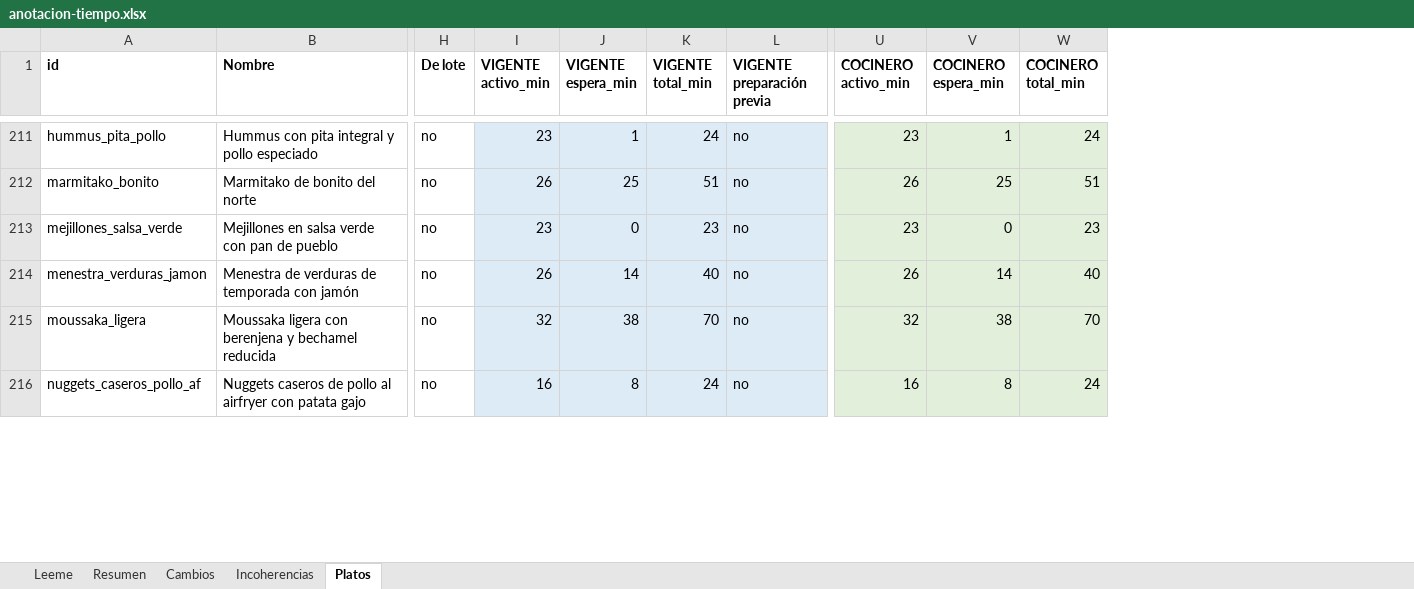
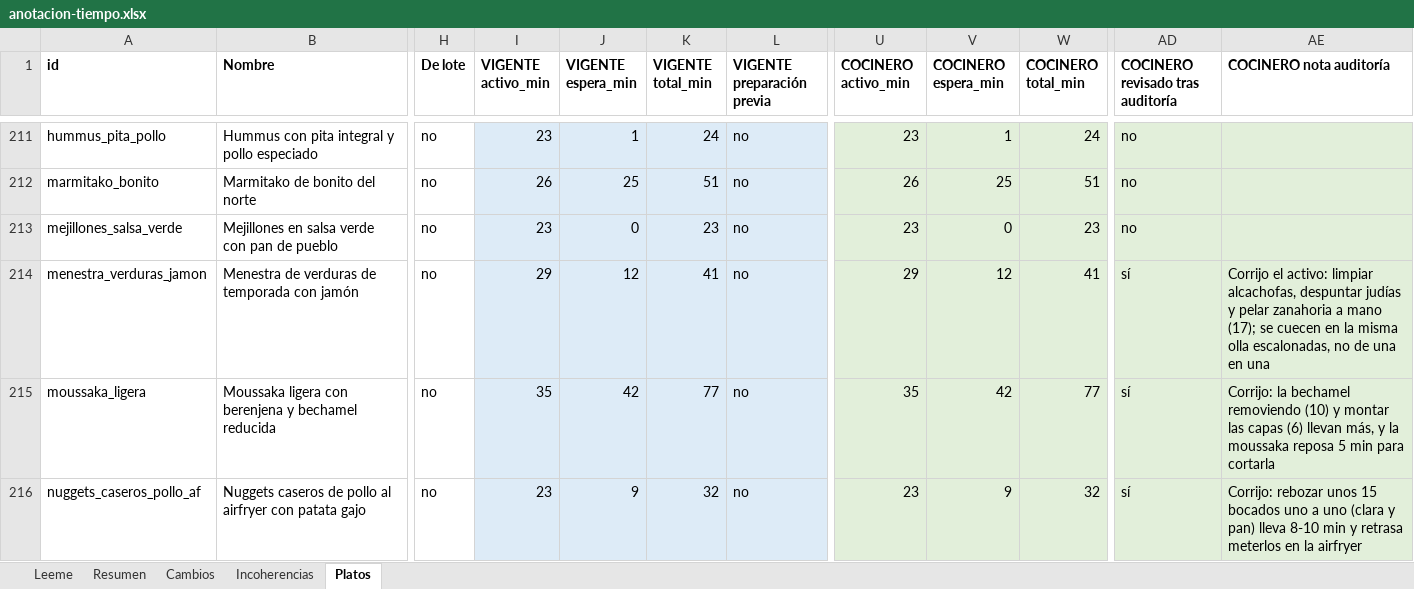
Before and after one commit to javivalmich/Nutiplan, an Excel workbook: scripts/banco/medicion/tiempo-dificultad/anotacion-tiempo.xlsx, sheet Platos, drawn as a sheet; only a part is shown, gaps mark what is left out; values as stored, in another font and other column widths than the file's, no borders; the diff covers the shown part only; the diff names each change by its address in the sheet, - before the commit and + after, or states it on an @@ line.

```diff
--- a/scripts/banco/medicion/tiempo-dificultad/anotacion-tiempo.xlsx (sheet Platos)
+++ b/scripts/banco/medicion/tiempo-dificultad/anotacion-tiempo.xlsx (sheet Platos)
+column AD (COCINERO revisado tras auditoría), rows 211-216: no | no | no | sí | sí | sí
+column AE (COCINERO nota auditoría), rows 214-216: Corrijo el activo: limpiar alcachofas, despuntar judías y pelar zanahoria a mano (17); se cuecen en la misma olla escalonadas, no de una en una | Corrijo: la bechamel removiendo (10) y montar las capas (6) llevan más, y la moussaka reposa 5 min para cortarla | Corrijo: rebozar unos 15 bocados uno a uno (clara y pan) lleva 8-10 min y retrasa meterlos en la airfryer
-I214 (VIGENTE activo_min): 26
+I214 (VIGENTE activo_min): 29
-J214 (VIGENTE espera_min): 14
+J214 (VIGENTE espera_min): 12
-K214 (VIGENTE total_min): 40
+K214 (VIGENTE total_min): 41
-U214 (COCINERO activo_min): 26
+U214 (COCINERO activo_min): 29
-V214 (COCINERO espera_min): 14
+V214 (COCINERO espera_min): 12
-W214 (COCINERO total_min): 40
+W214 (COCINERO total_min): 41
-I215 (VIGENTE activo_min): 32
+I215 (VIGENTE activo_min): 35
-J215 (VIGENTE espera_min): 38
+J215 (VIGENTE espera_min): 42
-K215 (VIGENTE total_min): 70
+K215 (VIGENTE total_min): 77
-U215 (COCINERO activo_min): 32
+U215 (COCINERO activo_min): 35
-V215 (COCINERO espera_min): 38
+V215 (COCINERO espera_min): 42
-W215 (COCINERO total_min): 70
+W215 (COCINERO total_min): 77
-I216 (VIGENTE activo_min): 16
+I216 (VIGENTE activo_min): 23
-J216 (VIGENTE espera_min): 8
+J216 (VIGENTE espera_min): 9
-K216 (VIGENTE total_min): 24
+K216 (VIGENTE total_min): 32
-U216 (COCINERO activo_min): 16
+U216 (COCINERO activo_min): 23
-V216 (COCINERO espera_min): 8
+V216 (COCINERO espera_min): 9
-W216 (COCINERO total_min): 24
+W216 (COCINERO total_min): 32
```
Also changed, not shown: 237 edited cells elsewhere in this sheet, sheet Resumen, sheet Cambios, sheet Leeme, formulas that keep their value, 2 other files.
